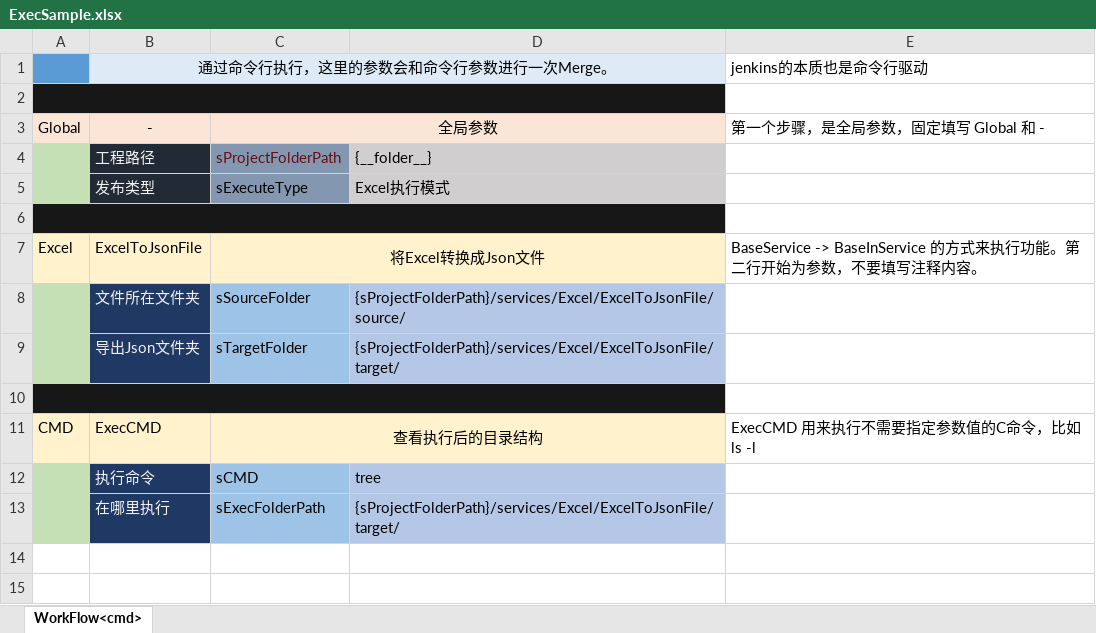
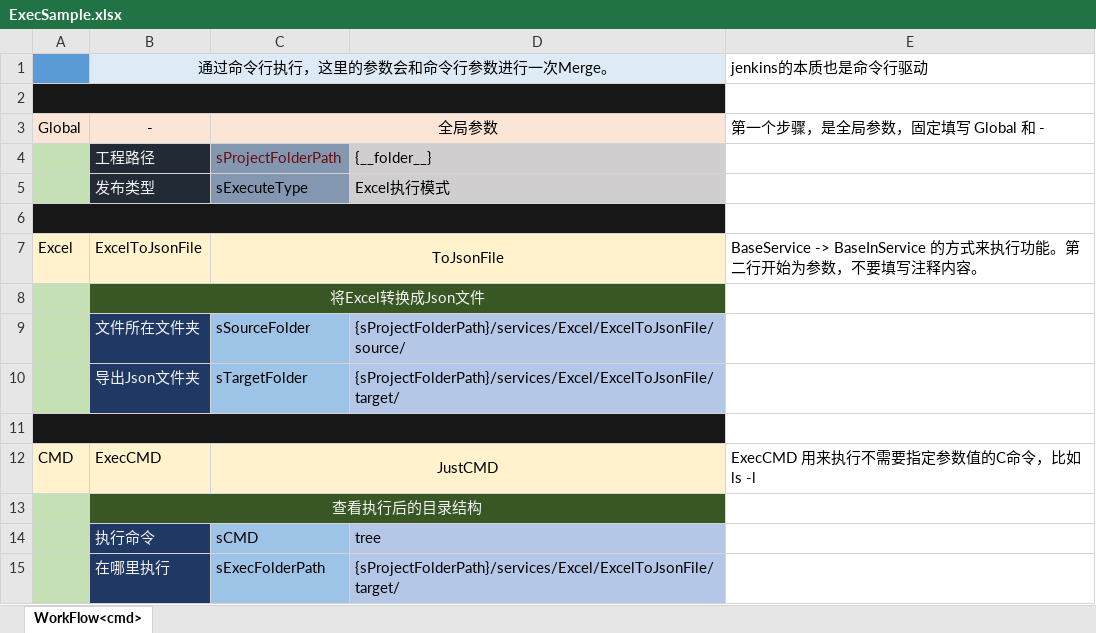
Before and after one commit to jiasy/PY_Service, an Excel workbook: Excel/res/ExecSample.xlsx, sheet WorkFlow<cmd>, drawn as a sheet; values as stored, in another font and other column widths than the file's, no borders; addresses are those after the commit; the diff names each change by its address in the sheet, - before the commit and + after, or states it on an @@ line.

```diff
--- a/Excel/res/ExecSample.xlsx (sheet WorkFlow<cmd>)
+++ b/Excel/res/ExecSample.xlsx (sheet WorkFlow<cmd>)
-C7: 将Excel转换成Json文件
+C7: ToJsonFile
+row 8:  | 将Excel转换成Json文件
-C12: 查看执行后的目录结构
+C12: JustCMD
+row 13:  | 查看执行后的目录结构
```
Also changed, not shown: Excel/res/services/Excel/ExcelToJsonFile/ExcelToJsonFile.xlsx, Excel/res/services/File/MoveFiles/MoveFiles.xlsx, 15 other files.
